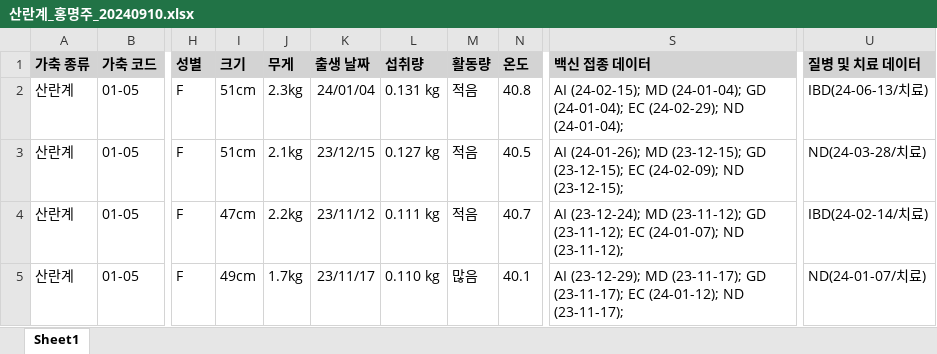
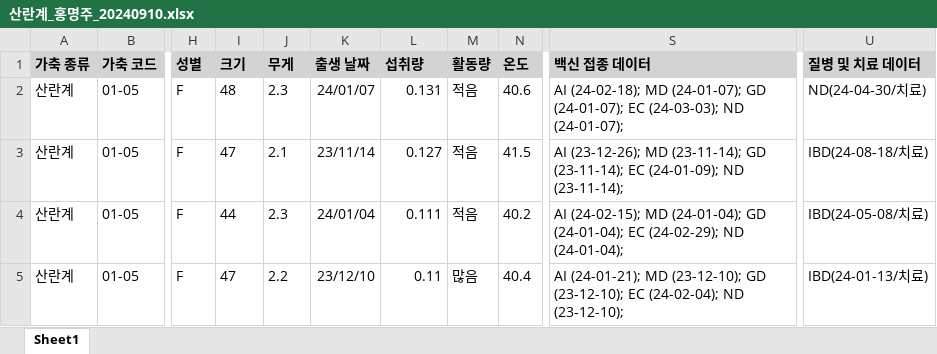
Before and after one commit to ParkGMo/D.W.-class-file, an Excel workbook: Final_Project_GM/Chicken/산란계_홍명주_20240910.xlsx, sheet Sheet1, drawn as a sheet; only a part is shown, gaps mark what is left out; values as stored, in another font and other column widths than the file's, no borders; the diff covers the shown part only; the diff names each change by its address in the sheet, - before the commit and + after, or states it on an @@ line.

```diff
--- a/Final_Project_GM/Chicken/산란계_홍명주_20240910.xlsx (sheet Sheet1)
+++ b/Final_Project_GM/Chicken/산란계_홍명주_20240910.xlsx (sheet Sheet1)
-I2 (크기): 51cm
+I2 (크기): 48
-J2 (무게): 2.3kg
+J2 (무게): 2.3
-K2 (출생 날짜): 24/01/04
+K2 (출생 날짜): 24/01/07
-L2 (섭취량): 0.131 kg
+L2 (섭취량): 0.131
-N2 (온도): 40.8
+N2 (온도): 40.6
-S2 (백신 접종 데이터): AI (24-02-15); MD (24-01-04); GD (24-01-04); EC (24-02-29); ND (24-01-04);
+S2 (백신 접종 데이터): AI (24-02-18); MD (24-01-07); GD (24-01-07); EC (24-03-03); ND (24-01-07);
-U2 (질병 및 치료 데이터): IBD(24-06-13/치료)
+U2 (질병 및 치료 데이터): ND(24-04-30/치료)
-I3 (크기): 51cm
+I3 (크기): 47
-J3 (무게): 2.1kg
+J3 (무게): 2.1
-K3 (출생 날짜): 23/12/15
+K3 (출생 날짜): 23/11/14
-L3 (섭취량): 0.127 kg
+L3 (섭취량): 0.127
-N3 (온도): 40.5
+N3 (온도): 41.5
-S3 (백신 접종 데이터): AI (24-01-26); MD (23-12-15); GD (23-12-15); EC (24-02-09); ND (23-12-15);
+S3 (백신 접종 데이터): AI (23-12-26); MD (23-11-14); GD (23-11-14); EC (24-01-09); ND (23-11-14);
-U3 (질병 및 치료 데이터): ND(24-03-28/치료)
+U3 (질병 및 치료 데이터): IBD(24-08-18/치료)
-I4 (크기): 47cm
+I4 (크기): 44
-J4 (무게): 2.2kg
+J4 (무게): 2.3
-K4 (출생 날짜): 23/11/12
+K4 (출생 날짜): 24/01/04
-L4 (섭취량): 0.111 kg
+L4 (섭취량): 0.111
-N4 (온도): 40.7
+N4 (온도): 40.2
-S4 (백신 접종 데이터): AI (23-12-24); MD (23-11-12); GD (23-11-12); EC (24-01-07); ND (23-11-12);
+S4 (백신 접종 데이터): AI (24-02-15); MD (24-01-04); GD (24-01-04); EC (24-02-29); ND (24-01-04);
-U4 (질병 및 치료 데이터): IBD(24-02-14/치료)
+U4 (질병 및 치료 데이터): IBD(24-05-08/치료)
-I5 (크기): 49cm
+I5 (크기): 47
-J5 (무게): 1.7kg
+J5 (무게): 2.2
-K5 (출생 날짜): 23/11/17
+K5 (출생 날짜): 23/12/10
-L5 (섭취량): 0.110 kg
+L5 (섭취량): 0.11
-N5 (온도): 40.1
+N5 (온도): 40.4
-S5 (백신 접종 데이터): AI (23-12-29); MD (23-11-17); GD (23-11-17); EC (24-01-12); ND (23-11-17);
+S5 (백신 접종 데이터): AI (24-01-21); MD (23-12-10); GD (23-12-10); EC (24-02-04); ND (23-12-10);
-U5 (질병 및 치료 데이터): ND(24-01-07/치료)
+U5 (질병 및 치료 데이터): IBD(24-01-13/치료)
```
Also changed, not shown: 196 edited cells elsewhere in this sheet, Final_Project_GM/Chicken/육계_차준호_20240910.xlsx, Final_Project_GM/Cow/낙농_김예은_20240910.xlsx, 6 other files.
